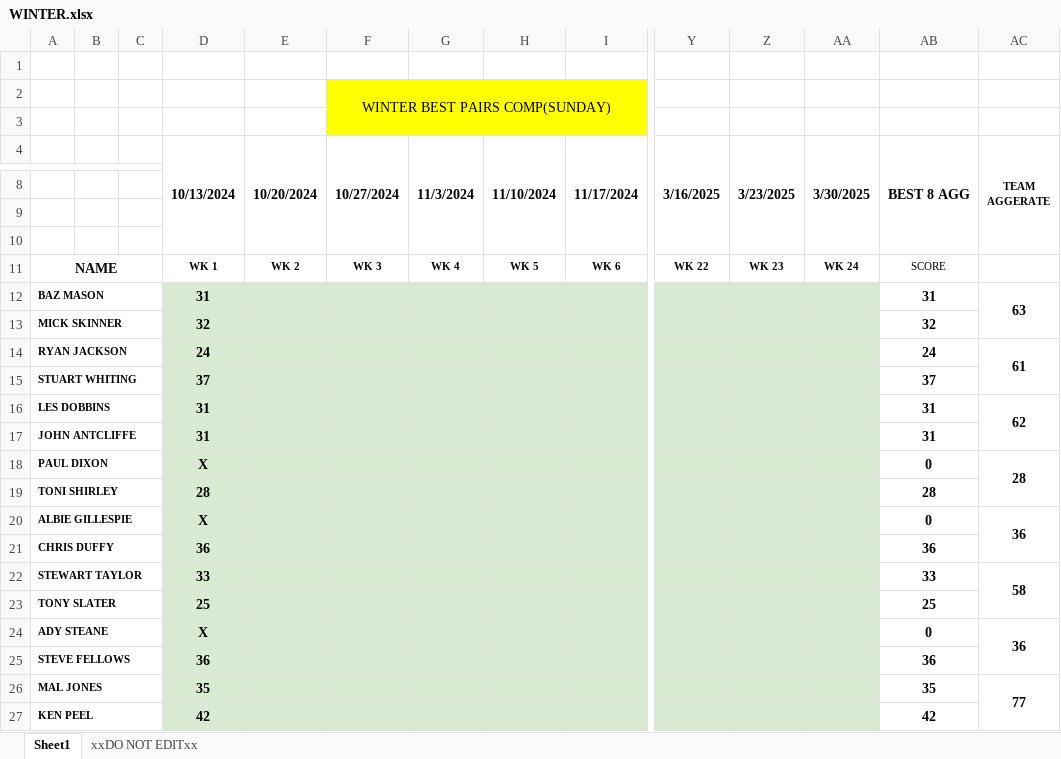
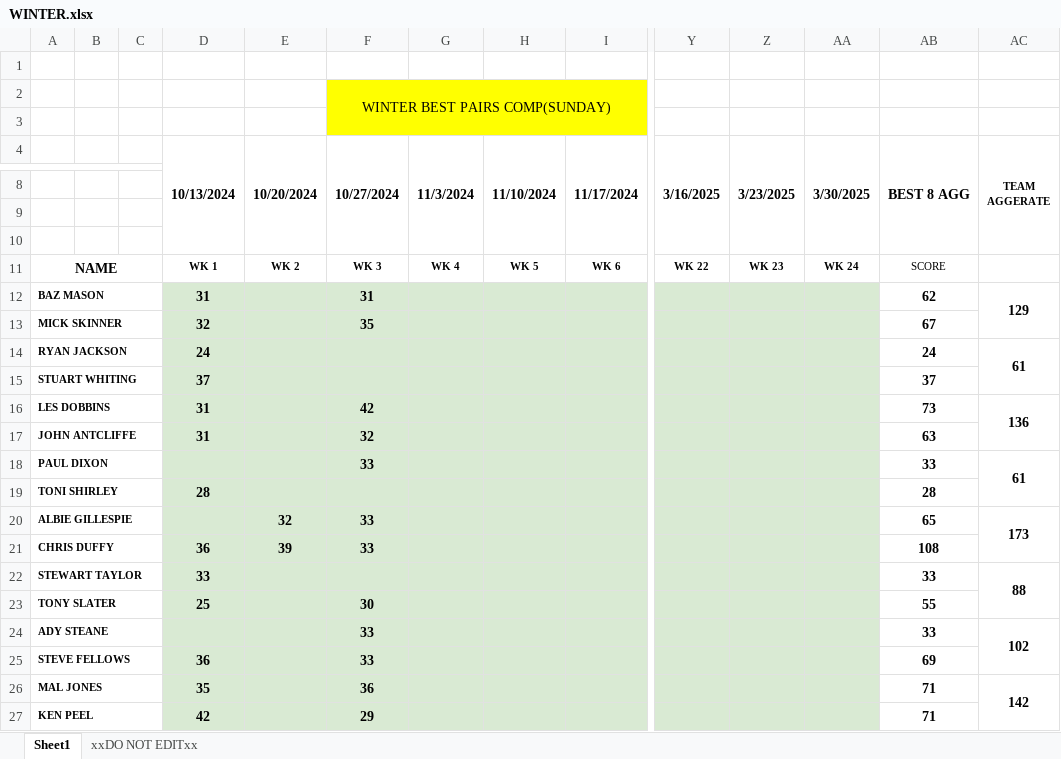
Before and after one commit to stateside2/golf-comp, an Excel workbook: data/WINTER.xlsx, sheet Sheet1, drawn as a sheet; only a part is shown, gaps mark what is left out; values as stored, in another font and other column widths than the file's, no borders; charts and pictures not drawn; removed rows and columns are numbered as before the commit, all else as after; rows hold the shown columns only; the diff covers the shown part only; the diff names each change by its address in the sheet, - before the commit and + after, or states it on an @@ line.

Commit message:
003 Week 3 data update

```diff
--- a/data/WINTER.xlsx (sheet Sheet1)
+++ b/data/WINTER.xlsx (sheet Sheet1)
-F12 (10/27/2024): (empty)
+F12 (10/27/2024): 31
-AB12 (BEST 8 AGG): 31
+AB12 (BEST 8 AGG): 62
-AC12 (TEAM AGGERATE): 63
+AC12 (TEAM AGGERATE): 129
-F13 (10/27/2024): (empty)
+F13 (10/27/2024): 35
-AB13 (BEST 8 AGG): 32
+AB13 (BEST 8 AGG): 67
-F16 (10/27/2024): (empty)
+F16 (10/27/2024): 42
-AB16 (BEST 8 AGG): 31
+AB16 (BEST 8 AGG): 73
-AC16 (TEAM AGGERATE): 62
+AC16 (TEAM AGGERATE): 136
-F17 (10/27/2024): (empty)
+F17 (10/27/2024): 32
-AB17 (BEST 8 AGG): 31
+AB17 (BEST 8 AGG): 63
-row 18: PAUL DIXON |  |  | X |  |  |  |  |  |  |  |  | 0 | 28
+row 18: PAUL DIXON |  |  |  |  | 33 |  |  |  |  |  |  | 33 | 61
-row 20: ALBIE GILLESPIE |  |  | X |  |  |  |  |  |  |  |  | 0 | 36
+row 20: ALBIE GILLESPIE |  |  |  | 32 | 33 |  |  |  |  |  |  | 65 | 173
-E21 (10/20/2024): (empty)
+E21 (10/20/2024): 39
-F21 (10/27/2024): (empty)
+F21 (10/27/2024): 33
-AB21 (BEST 8 AGG): 36
+AB21 (BEST 8 AGG): 108
-AC22 (TEAM AGGERATE): 58
+AC22 (TEAM AGGERATE): 88
-F23 (10/27/2024): (empty)
+F23 (10/27/2024): 30
-AB23 (BEST 8 AGG): 25
+AB23 (BEST 8 AGG): 55
-row 24: ADY STEANE |  |  | X |  |  |  |  |  |  |  |  | 0 | 36
+row 24: ADY STEANE |  |  |  |  | 33 |  |  |  |  |  |  | 33 | 102
-F25 (10/27/2024): (empty)
+F25 (10/27/2024): 33
-AB25 (BEST 8 AGG): 36
+AB25 (BEST 8 AGG): 69
-F26 (10/27/2024): (empty)
+F26 (10/27/2024): 36
-AB26 (BEST 8 AGG): 35
+AB26 (BEST 8 AGG): 71
-AC26 (TEAM AGGERATE): 77
+AC26 (TEAM AGGERATE): 142
-F27 (10/27/2024): (empty)
+F27 (10/27/2024): 29
-AB27 (BEST 8 AGG): 42
+AB27 (BEST 8 AGG): 71
```
Also changed, not shown: 1 added row, 1 removed row and 9 edited cells elsewhere in this sheet, sheet xxDO NOT EDITxx, 1 other file.
